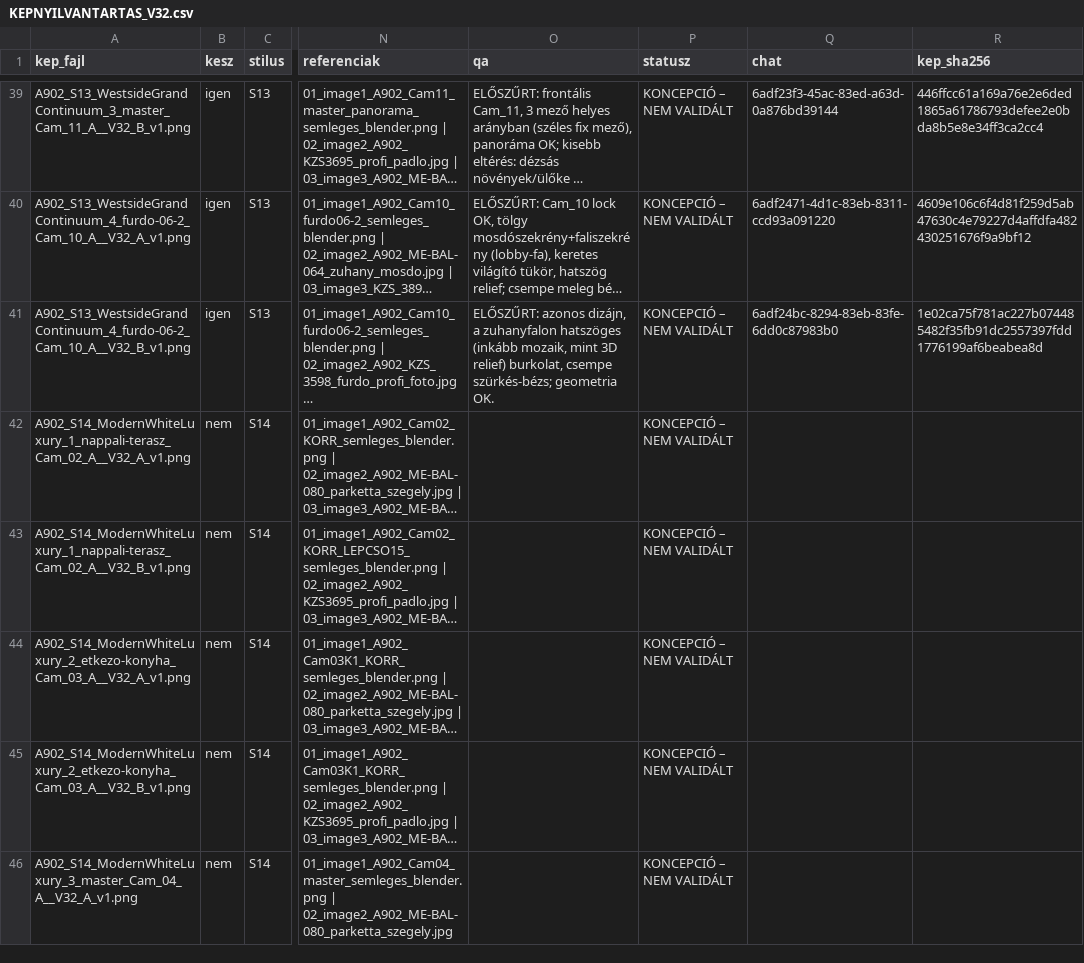
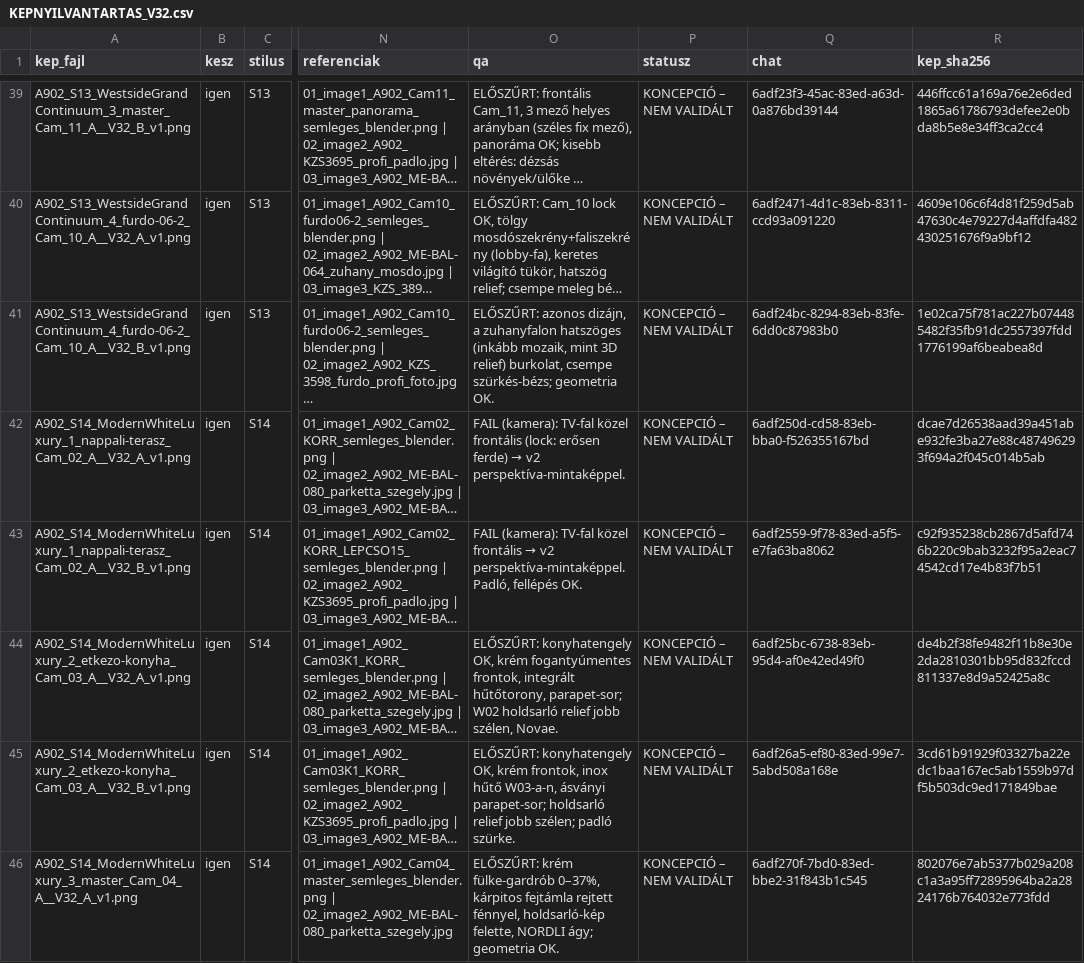
Before and after one commit to peterkapusi88-hub/wsg-berendezes, a CSV file: 04_renderek/KEP005_GPT6ASTRA_V3_2_94/KEPNYILVANTARTAS_V32.csv, drawn as a sheet; only a part is shown, gaps mark what is left out; long unchanged cells end in …; the diff covers the shown part only; the diff names each change by its address in the sheet, - before the commit and + after, or states it on an @@ line.

```diff
--- a/04_renderek/KEP005_GPT6ASTRA_V3_2_94/KEPNYILVANTARTAS_V32.csv
+++ b/04_renderek/KEP005_GPT6ASTRA_V3_2_94/KEPNYILVANTARTAS_V32.csv
-B42:B46 (kesz): nem
+B42:B46 (kesz): igen
@@ O42 (qa): (empty) → FAIL (kamera): TV-fal közel frontális (lock: erősen ferde) → v2 perspektíva-mintaképpel. @@
-Q42 (chat): (empty)
+Q42 (chat): 6adf250d-cd58-83eb-bba0-f526355167bd
-R42 (kep_sha256): (empty)
+R42 (kep_sha256): dcae7d26538aad39a451abe932fe3ba27e88c487496293f694a2f045c014b5ab
@@ O43 (qa): (empty) → FAIL (kamera): TV-fal közel frontális → v2 perspektíva-mintaképpel. Padló, fellépés OK. @@
-Q43 (chat): (empty)
+Q43 (chat): 6adf2559-9f78-83ed-a5f5-e7fa63ba8062
-R43 (kep_sha256): (empty)
+R43 (kep_sha256): c92f935238cb2867d5afd746b220c9bab3232f95a2eac74542cd17e4b83f7b51
-O44 (qa): (empty)
+O44 (qa): ELŐSZŰRT: konyhatengely OK, krém fogantyúmentes frontok, integrált hűtőtorony, parapet-sor; W02 holdsarló relief jobb szélen, Novae.
-Q44 (chat): (empty)
+Q44 (chat): 6adf25bc-6738-83eb-95d4-af0e42ed49f0
-R44 (kep_sha256): (empty)
+R44 (kep_sha256): de4b2f38fe9482f11b8e30e2da2810301bb95d832fccd811337e8d9a52425a8c
-O45 (qa): (empty)
+O45 (qa): ELŐSZŰRT: konyhatengely OK, krém frontok, inox hűtő W03-a-n, ásványi parapet-sor; holdsarló relief jobb szélen; padló szürke.
-Q45 (chat): (empty)
+Q45 (chat): 6adf26a5-ef80-83ed-99e7-5abd508a168e
-R45 (kep_sha256): (empty)
+R45 (kep_sha256): 3cd61b91929f03327ba22edc1baa167ec5ab1559b97df5b503dc9ed171849bae
-O46 (qa): (empty)
+O46 (qa): ELŐSZŰRT: krém fülke-gardrób 0–37%, kárpitos fejtámla rejtett fénnyel, holdsarló-kép felette, NORDLI ágy; geometria OK.
-Q46 (chat): (empty)
+Q46 (chat): 6adf270f-7bd0-83ed-bbe2-31f843b1c545
-R46 (kep_sha256): (empty)
+R46 (kep_sha256): 802076e7ab5377b029a208c1a3a95ff72895964ba2a2824176b764032e773fdd
```
Also changed, not shown: 2 added rows and 15 edited cells elsewhere in this file, 31 other files.
